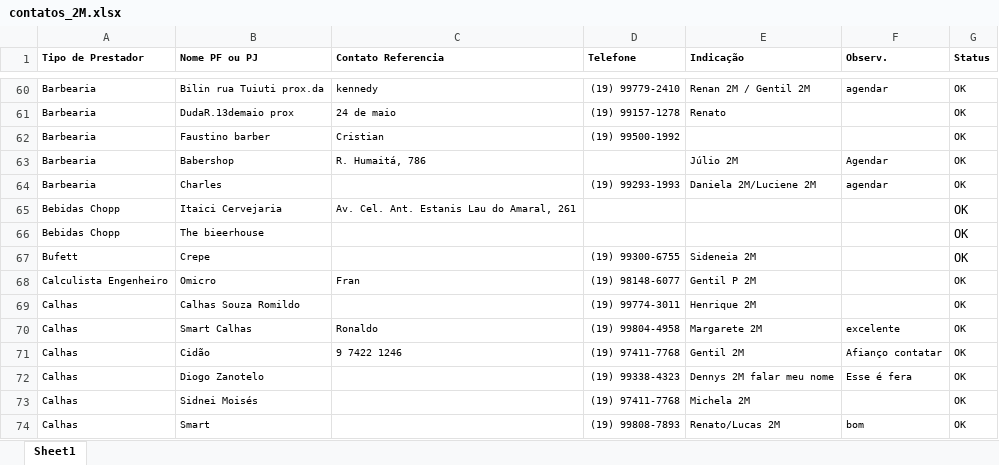
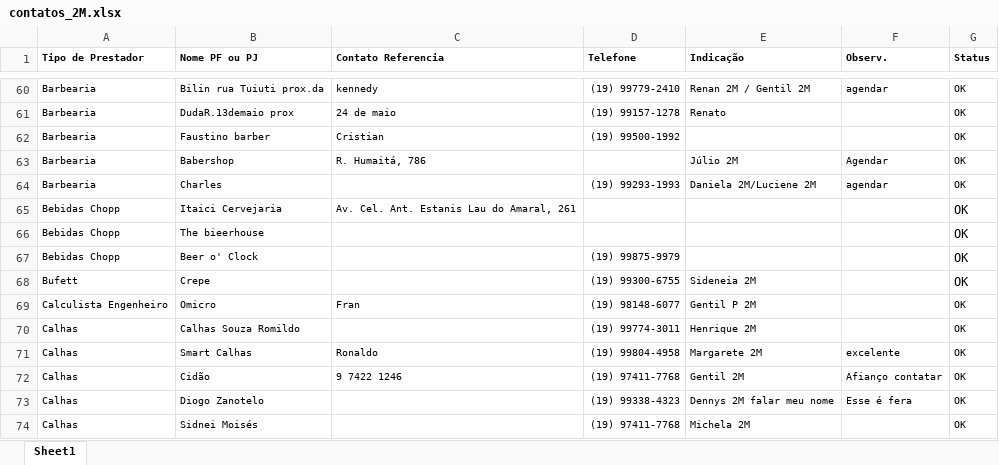
Before and after one commit to duas-marias/duas-marias.github.io, an Excel workbook: docs/plan_prestadores/contatos_2M.xlsx, sheet Sheet1, drawn as a sheet; only a part is shown, gaps mark what is left out; the shorter side is filled out with more unchanged rows; values as stored, in another font and other column widths than the file's, no borders; the diff names each change by its address in the sheet, - before the commit and + after, or states it on an @@ line.

```diff
--- a/docs/plan_prestadores/contatos_2M.xlsx (sheet Sheet1)
+++ b/docs/plan_prestadores/contatos_2M.xlsx (sheet Sheet1)
+row 67: Bebidas Chopp | Beer o' Clock |  | (19) 99875-9979 |  |  | OK
```
Also changed, not shown: 2 other files.
